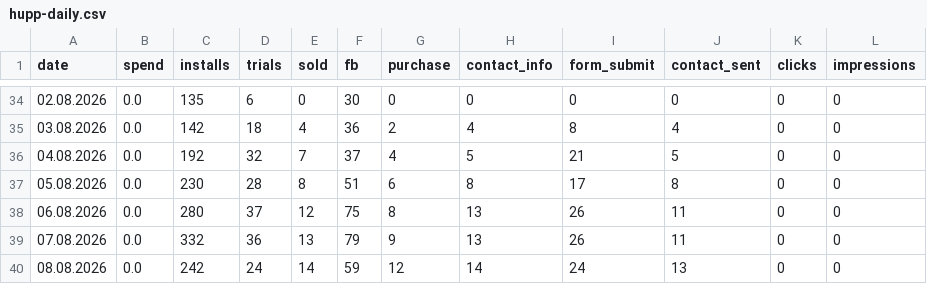
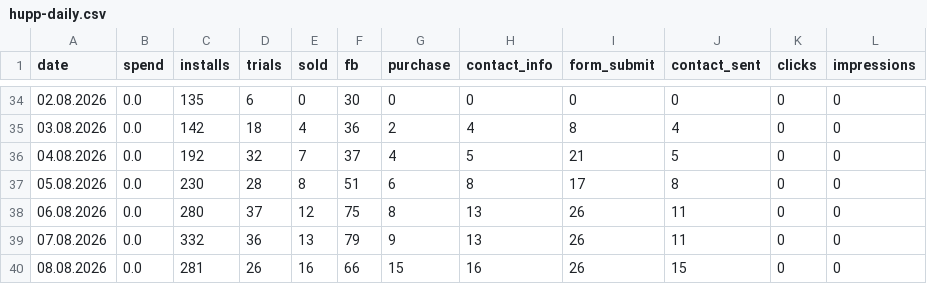
Before and after one commit to lusnikovvaceslav9-oss/elixir-dashboard, a CSV file: data/hupp-daily.csv, drawn as a sheet; only a part is shown, gaps mark what is left out.

Commit message:
chore: auto-update Hupp feed data

```diff
--- a/data/hupp-daily.csv
+++ b/data/hupp-daily.csv
@@ -39,2 +39,2 @@ date,spend,installs,trials,sold,fb,purchase,contact_info,form_submit,contact_sen
 07.08.2026,0.0,332,36,13,79,9,13,26,11,0,0
-08.08.2026,0.0,242,24,14,59,12,14,24,13,0,0
+08.08.2026,0.0,281,26,16,66,15,16,26,15,0,0
```
Also changed, not shown: 1 other file.
